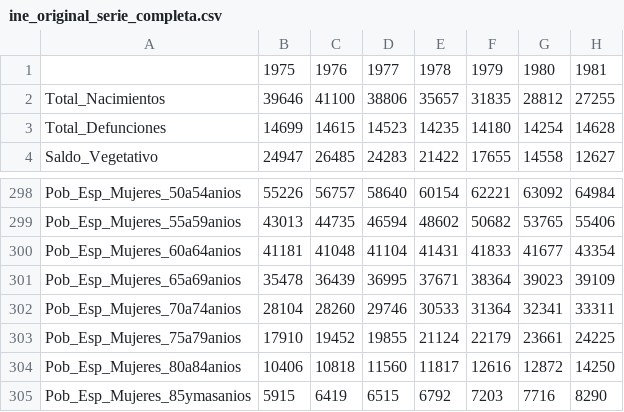
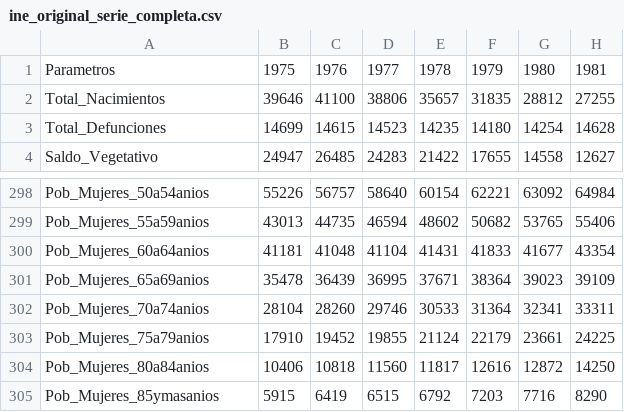
Before and after one commit to Leire2026/EDA, a CSV file: ine_original_serie_completa.csv, drawn as a sheet; only a part is shown, gaps mark what is left out; the diff covers the shown part only; the diff names each change by its address in the sheet, - before the commit and + after, or states it on an @@ line.

```diff
--- a/ine_original_serie_completa.csv
+++ b/ine_original_serie_completa.csv
-A1: (empty)
+A1: Parametros
-A298: Pob_Esp_Mujeres_50a54anios
+A298: Pob_Mujeres_50a54anios
-A299: Pob_Esp_Mujeres_55a59anios
+A299: Pob_Mujeres_55a59anios
-A300: Pob_Esp_Mujeres_60a64anios
+A300: Pob_Mujeres_60a64anios
-A301: Pob_Esp_Mujeres_65a69anios
+A301: Pob_Mujeres_65a69anios
-A302: Pob_Esp_Mujeres_70a74anios
+A302: Pob_Mujeres_70a74anios
-A303: Pob_Esp_Mujeres_75a79anios
+A303: Pob_Mujeres_75a79anios
-A304: Pob_Esp_Mujeres_80a84anios
+A304: Pob_Mujeres_80a84anios
-A305: Pob_Esp_Mujeres_85ymasanios
+A305: Pob_Mujeres_85ymasanios
```
Also changed, not shown: 28 edited cells elsewhere in this file, ine_original_2.csv, 1 other file.
